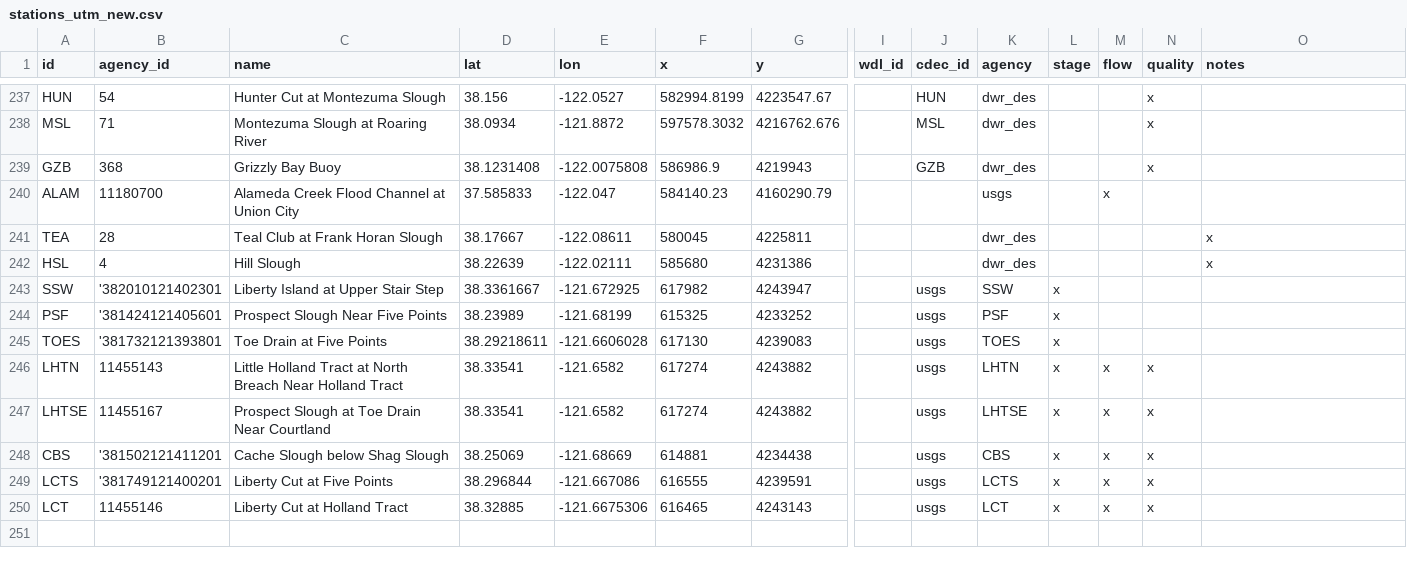
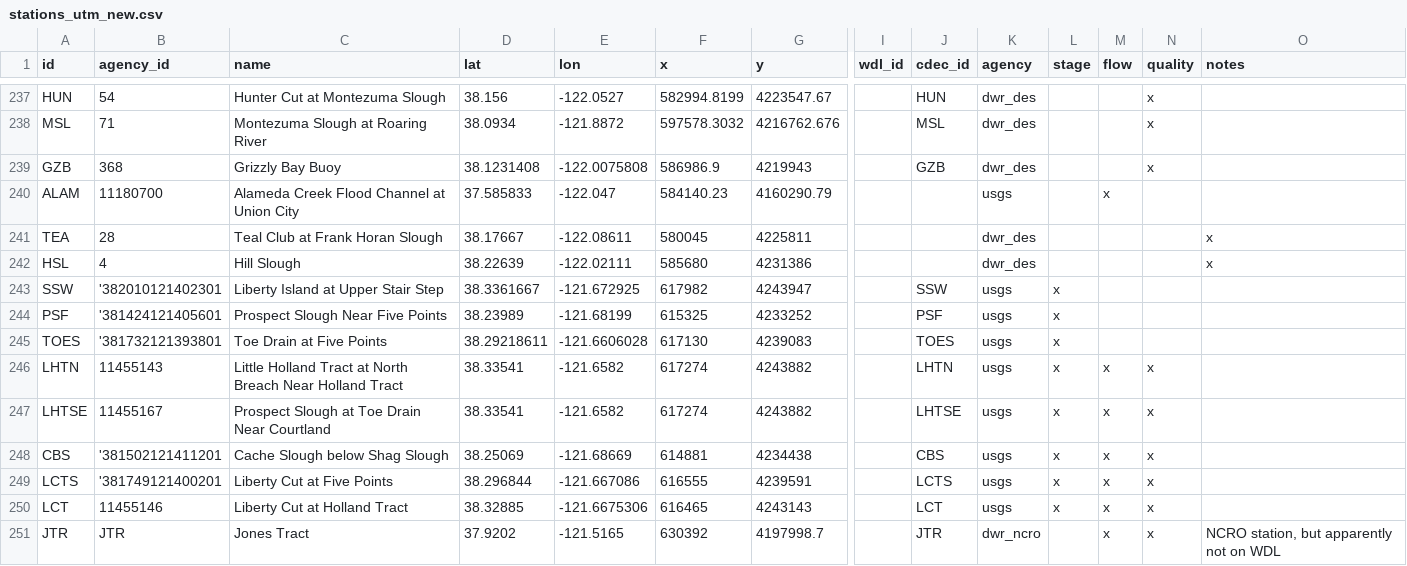
Before and after one commit to CADWRDeltaModeling/BayDeltaSCHISM, a CSV file: data/stations_utm_new.csv, drawn as a sheet; only a part is shown, gaps mark what is left out; rows hold the shown columns only; the diff covers the shown part only; the diff names each change by its address in the sheet, - before the commit and + after, or states it on an @@ line.

Commit message:
adding missing stations

```diff
--- a/data/stations_utm_new.csv
+++ b/data/stations_utm_new.csv
-J243 (cdec_id): usgs
+J243 (cdec_id): SSW
-K243 (agency): SSW
+K243 (agency): usgs
-J244 (cdec_id): usgs
+J244 (cdec_id): PSF
-K244 (agency): PSF
+K244 (agency): usgs
-J245 (cdec_id): usgs
+J245 (cdec_id): TOES
-K245 (agency): TOES
+K245 (agency): usgs
-J246 (cdec_id): usgs
+J246 (cdec_id): LHTN
-K246 (agency): LHTN
+K246 (agency): usgs
-J247 (cdec_id): usgs
+J247 (cdec_id): LHTSE
-K247 (agency): LHTSE
+K247 (agency): usgs
-J248 (cdec_id): usgs
+J248 (cdec_id): CBS
-K248 (agency): CBS
+K248 (agency): usgs
-J249 (cdec_id): usgs
+J249 (cdec_id): LCTS
-K249 (agency): LCTS
+K249 (agency): usgs
-J250 (cdec_id): usgs
+J250 (cdec_id): LCT
-K250 (agency): LCT
+K250 (agency): usgs
+row 251: JTR | JTR | Jones Tract | 37.9202 | -121.5165 | 630392 | 4197998.7 |  | JTR | dwr_ncro |  | x | x | NCRO station, but apparently not on WDL
```
Also changed, not shown: 9 added rows and 2 edited cells elsewhere in this file, data/station_utm_mapping.csv, data/stations_utm_prev.csv.
